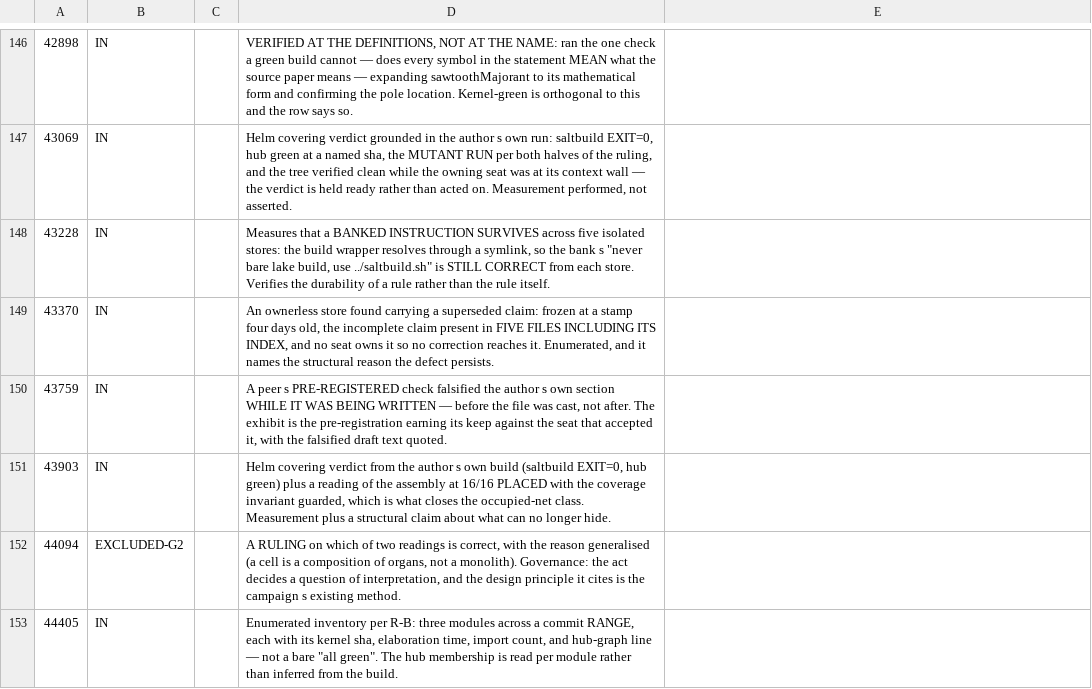
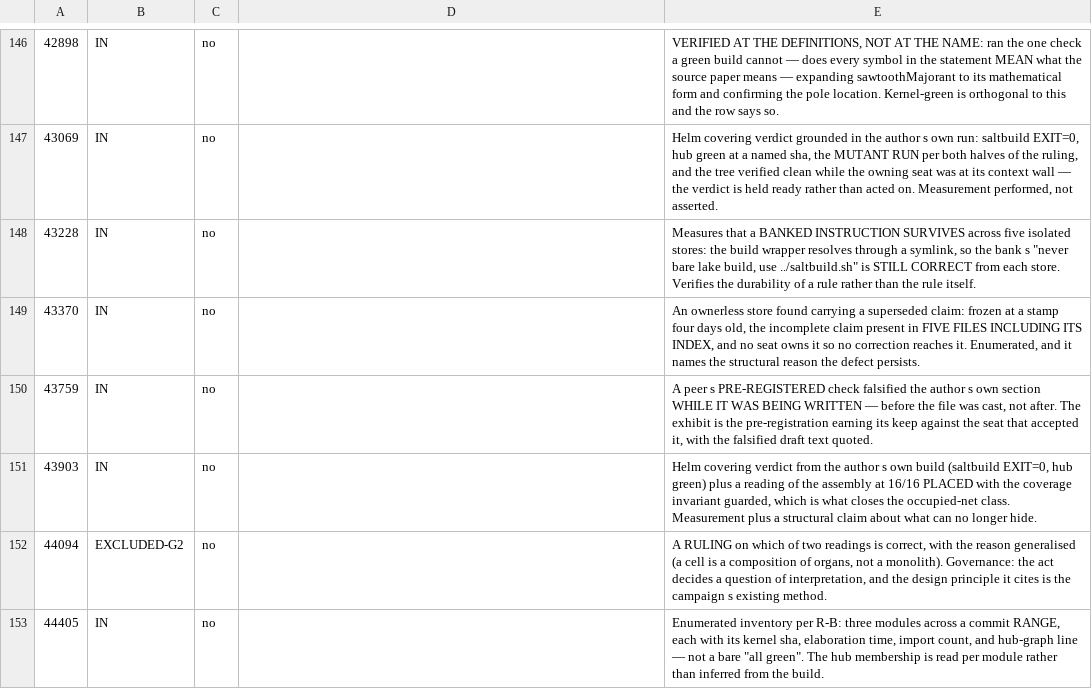
Before and after one commit to jyh/saltworks, a TSV file: docs/compiler-B1-gate-sweep-scores-0814.tsv, drawn as a sheet; only a part is shown, gaps mark what is left out; the diff covers the shown part only; the diff names each change by its address in the sheet, - before the commit and + after, or states it on an @@ line.

```diff
--- a/docs/compiler-B1-gate-sweep-scores-0814.tsv
+++ b/docs/compiler-B1-gate-sweep-scores-0814.tsv
-C146:C153: (empty)
+C146:C153: no
-D146: VERIFIED AT THE DEFINITIONS, NOT AT THE NAME: ran the one check a green build cannot — does every symbol in the statement MEAN what the source paper means — expanding sawtoothMajorant to its mathematical form and confirming the pole location. Kernel-green is orthogonal to this and the row says so.
+D146: (empty)
-E146: (empty)
+E146: VERIFIED AT THE DEFINITIONS, NOT AT THE NAME: ran the one check a green build cannot — does every symbol in the statement MEAN what the source paper means — expanding sawtoothMajorant to its mathematical form and confirming the pole location. Kernel-green is orthogonal to this and the row says so.
-D147: Helm covering verdict grounded in the author s own run: saltbuild EXIT=0, hub green at a named sha, the MUTANT RUN per both halves of the ruling, and the tree verified clean while the owning seat was at its context wall — the verdict is held ready rather than acted on. Measurement performed, not asserted.
+D147: (empty)
-E147: (empty)
+E147: Helm covering verdict grounded in the author s own run: saltbuild EXIT=0, hub green at a named sha, the MUTANT RUN per both halves of the ruling, and the tree verified clean while the owning seat was at its context wall — the verdict is held ready rather than acted on. Measurement performed, not asserted.
-D148: Measures that a BANKED INSTRUCTION SURVIVES across five isolated stores: the build wrapper resolves through a symlink, so the bank s "never bare lake build, use ../saltbuild.sh" is STILL CORRECT from each store. Verifies the durability of a rule rather than the rule itself.
+D148: (empty)
-E148: (empty)
+E148: Measures that a BANKED INSTRUCTION SURVIVES across five isolated stores: the build wrapper resolves through a symlink, so the bank s "never bare lake build, use ../saltbuild.sh" is STILL CORRECT from each store. Verifies the durability of a rule rather than the rule itself.
-D149: An ownerless store found carrying a superseded claim: frozen at a stamp four days old, the incomplete claim present in FIVE FILES INCLUDING ITS INDEX, and no seat owns it so no correction reaches it. Enumerated, and it names the structural reason the defect persists.
+D149: (empty)
-E149: (empty)
+E149: An ownerless store found carrying a superseded claim: frozen at a stamp four days old, the incomplete claim present in FIVE FILES INCLUDING ITS INDEX, and no seat owns it so no correction reaches it. Enumerated, and it names the structural reason the defect persists.
-D150: A peer s PRE-REGISTERED check falsified the author s own section WHILE IT WAS BEING WRITTEN — before the file was cast, not after. The exhibit is the pre-registration earning its keep against the seat that accepted it, with the falsified draft text quoted.
+D150: (empty)
-E150: (empty)
+E150: A peer s PRE-REGISTERED check falsified the author s own section WHILE IT WAS BEING WRITTEN — before the file was cast, not after. The exhibit is the pre-registration earning its keep against the seat that accepted it, with the falsified draft text quoted.
-D151: Helm covering verdict from the author s own build (saltbuild EXIT=0, hub green) plus a reading of the assembly at 16/16 PLACED with the coverage invariant guarded, which is what closes the occupied-net class. Measurement plus a structural claim about what can no longer hide.
+D151: (empty)
-E151: (empty)
+E151: Helm covering verdict from the author s own build (saltbuild EXIT=0, hub green) plus a reading of the assembly at 16/16 PLACED with the coverage invariant guarded, which is what closes the occupied-net class. Measurement plus a structural claim about what can no longer hide.
-D152: A RULING on which of two readings is correct, with the reason generalised (a cell is a composition of organs, not a monolith). Governance: the act decides a question of interpretation, and the design principle it cites is the campaign s existing method.
+D152: (empty)
-E152: (empty)
+E152: A RULING on which of two readings is correct, with the reason generalised (a cell is a composition of organs, not a monolith). Governance: the act decides a question of interpretation, and the design principle it cites is the campaign s existing method.
-D153: Enumerated inventory per R-B: three modules across a commit RANGE, each with its kernel sha, elaboration time, import count, and hub-graph line — not a bare "all green". The hub membership is read per module rather than inferred from the build.
+D153: (empty)
-E153: (empty)
+E153: Enumerated inventory per R-B: three modules across a commit RANGE, each with its kernel sha, elaboration time, import count, and hub-graph line — not a bare "all green". The hub membership is read per module rather than inferred from the build.
```
Also changed, not shown: 176 edited cells elsewhere in this file.
